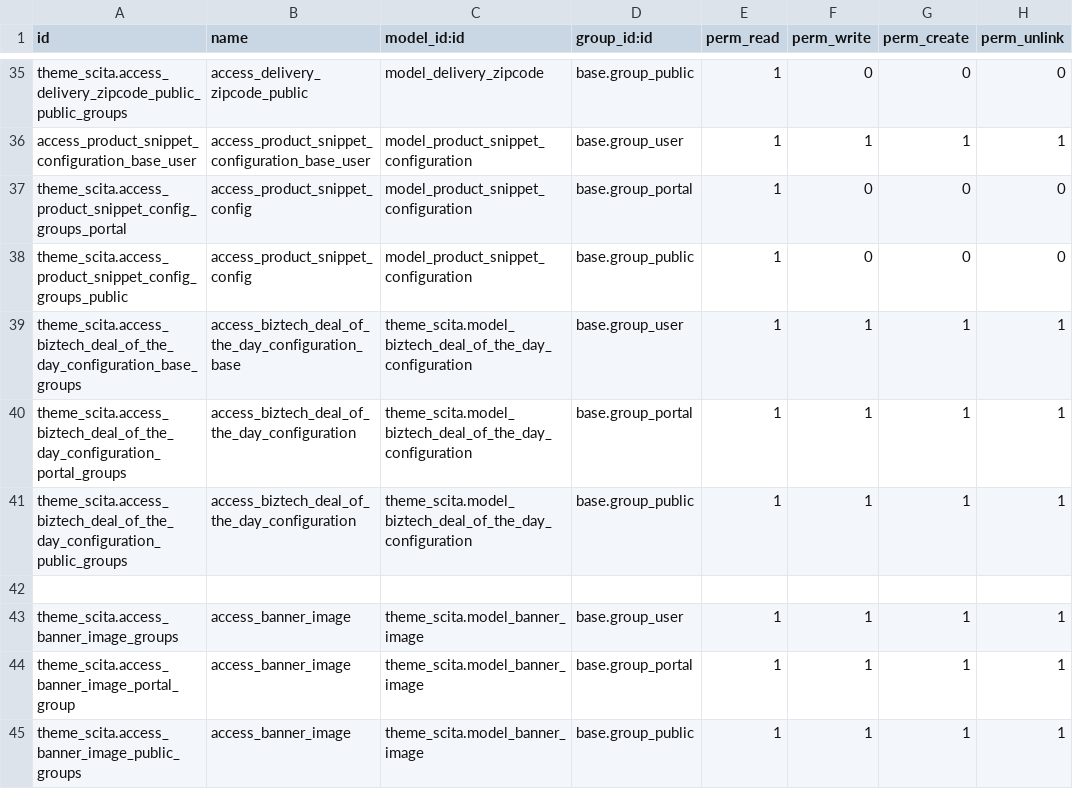
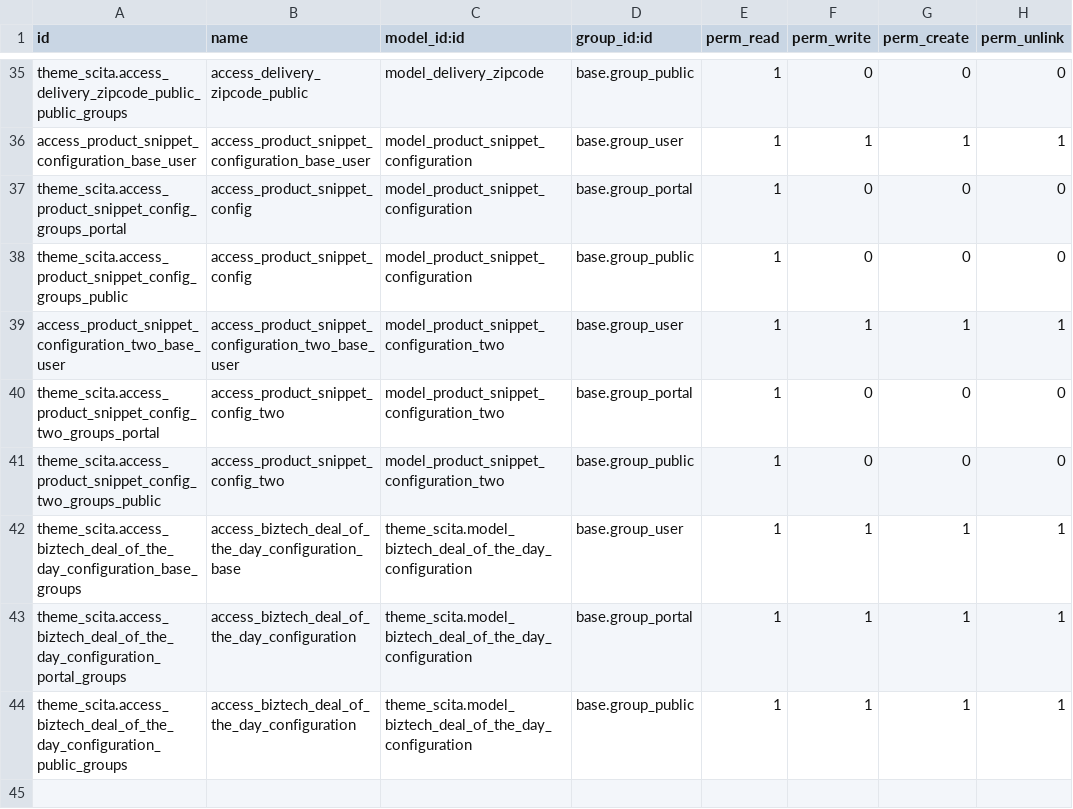
Before and after one commit to biztechcs-github/odoo-themes-scita-v19, a CSV file: theme_scita/security/ir.model.access.csv, drawn as a sheet; only a part is shown, gaps mark what is left out; the shorter side is filled out with more unchanged rows; the diff names each change by its address in the sheet, - before the commit and + after, or states it on an @@ line.

Commit message:
Add:similar of image and category snippet

```diff
--- a/theme_scita/security/ir.model.access.csv
+++ b/theme_scita/security/ir.model.access.csv
+row 39: access_product_snippet_configuration_two_base_user | access_product_snippet_configuration_two_base_user | model_product_snippet_configuration_two | base.group_user | 1 | 1 | 1 | 1
+row 40: theme_scita.access_product_snippet_config_two_groups_portal | access_product_snippet_config_two | model_product_snippet_configuration_two | base.group_portal | 1 | 0 | 0 | 0
+row 41: theme_scita.access_product_snippet_config_two_groups_public | access_product_snippet_config_two | model_product_snippet_configuration_two | base.group_public | 1 | 0 | 0 | 0
```
Also changed, not shown: 10 other files.
